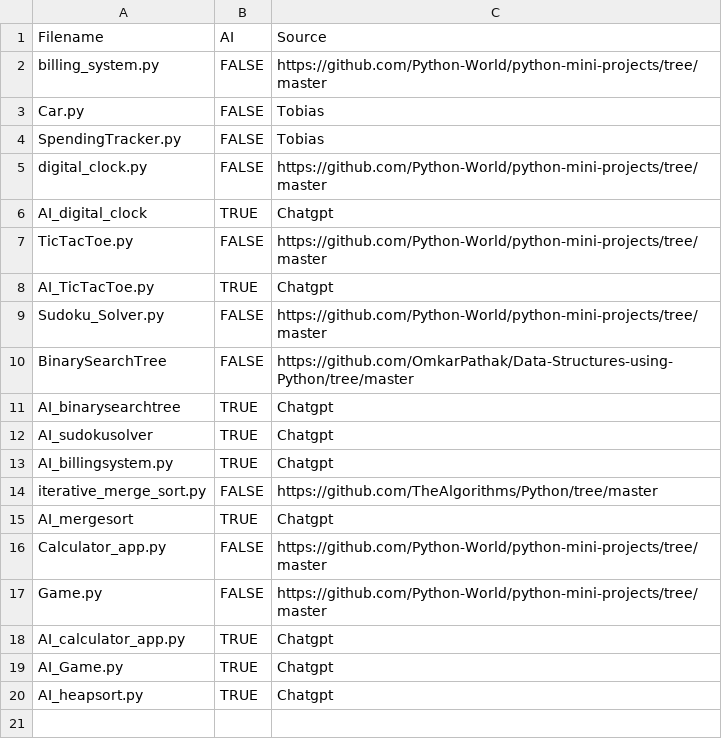
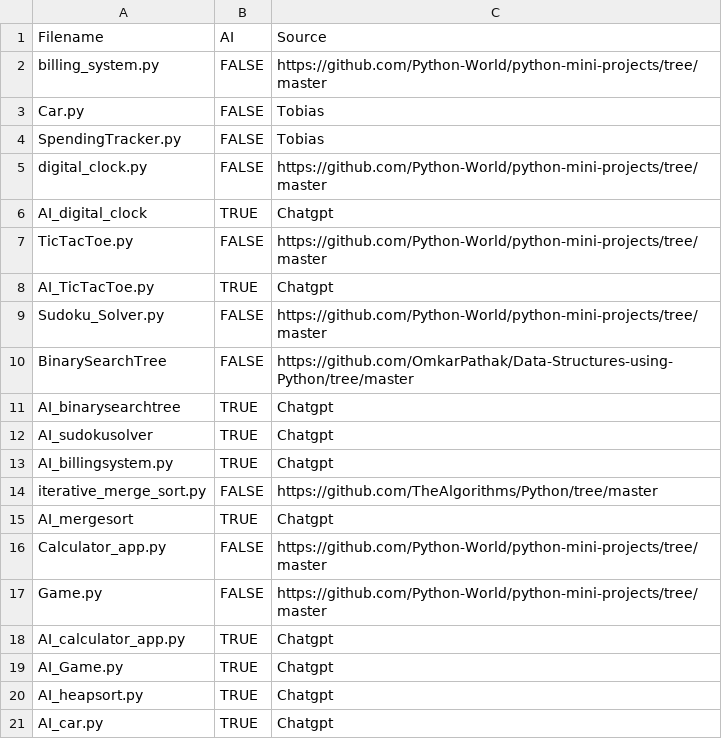
Before and after one commit to CodeJayFlick/DANGER-Repository, a CSV file: Tobias_code_uploads/about_samples.csv, drawn as a sheet.

Commit message:
Update about_samples.csv

```diff
--- a/Tobias_code_uploads/about_samples.csv
+++ b/Tobias_code_uploads/about_samples.csv
@@ -20 +20,2 @@ AI_Game.py,TRUE,Chatgpt
 AI_heapsort.py,TRUE,Chatgpt
+AI_car.py,TRUE,Chatgpt
```
